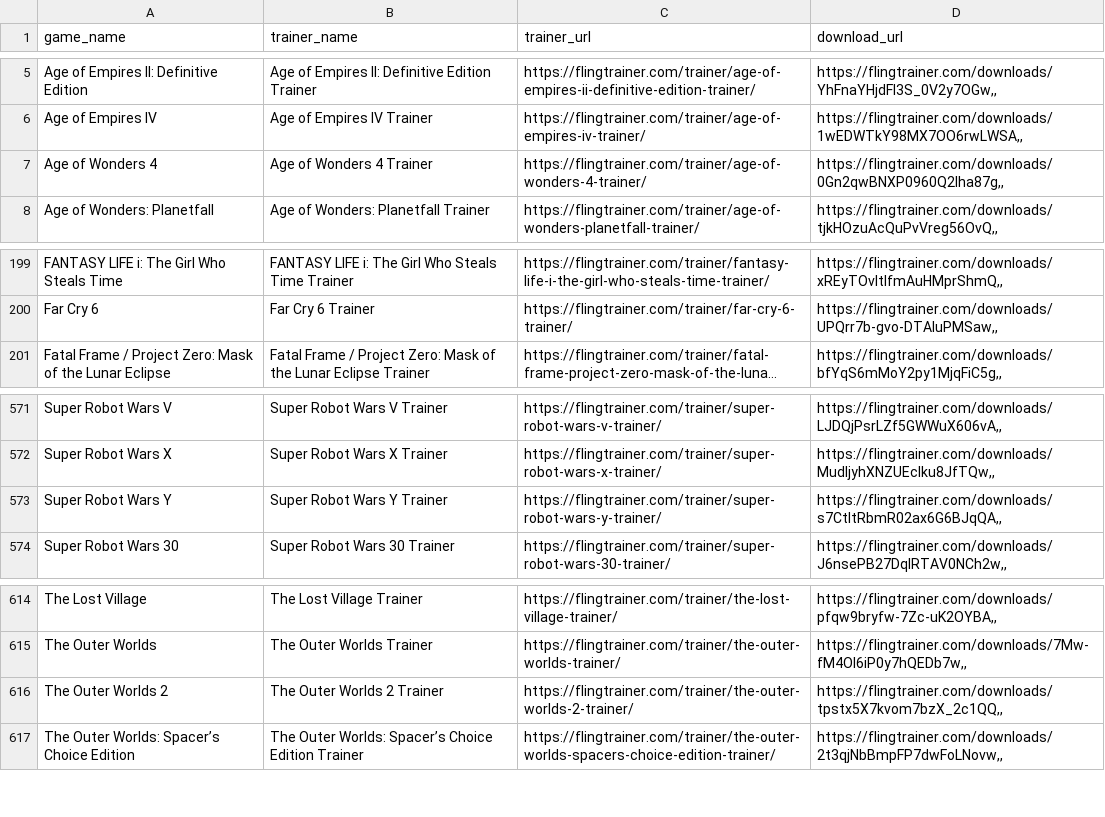
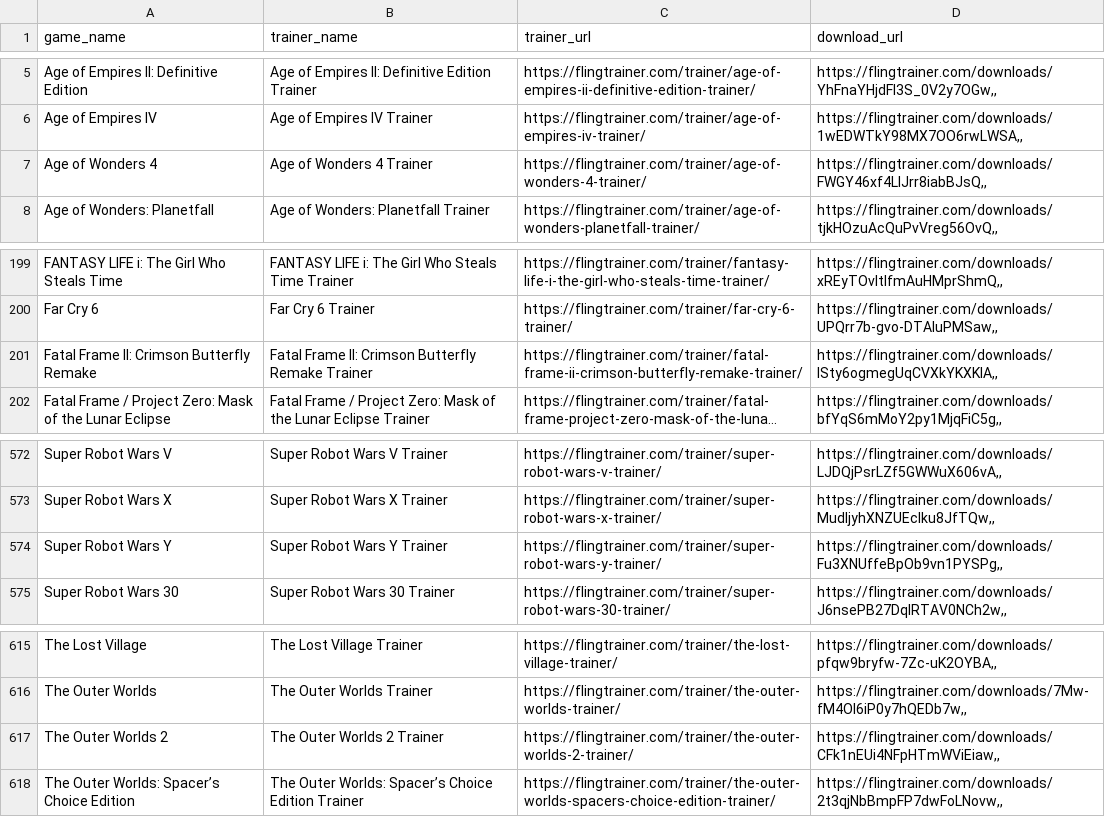
Before and after one commit to Karasukaigan/game-trainer-manager, a CSV file: app/resources/trainers_list.csv, drawn as a sheet; only a part is shown, gaps mark what is left out; long unchanged cells end in …; addresses are those after the commit; the diff names each change by its address in the sheet, - before the commit and + after, or states it on an @@ line.

Commit message:
Update trainers_list.csv

```diff
--- a/app/resources/trainers_list.csv
+++ b/app/resources/trainers_list.csv
-D7 (download_url): https://flingtrainer.com/downloads/0Gn2qwBNXP0960Q2lha87g,,
+D7 (download_url): https://flingtrainer.com/downloads/FWGY46xf4LIJrr8iabBJsQ,,
+row 201: Fatal Frame II: Crimson Butterfly Remake | Fatal Frame II: Crimson Butterfly Remake Trainer | https://flingtrainer.com/trainer/fatal-frame-ii-crimson-butterfly-remake-trainer/ | https://flingtrainer.com/downloads/ISty6ogmegUqCVXkYKXKIA,,
-D574 (download_url): https://flingtrainer.com/downloads/s7CtltRbmR02ax6G6BJqQA,,
+D574 (download_url): https://flingtrainer.com/downloads/Fu3XNUffeBpOb9vn1PYSPg,,
-D617 (download_url): https://flingtrainer.com/downloads/tpstx5X7kvom7bzX_2c1QQ,,
+D617 (download_url): https://flingtrainer.com/downloads/CFk1nEUi4NFpHTmWViEiaw,,
```
